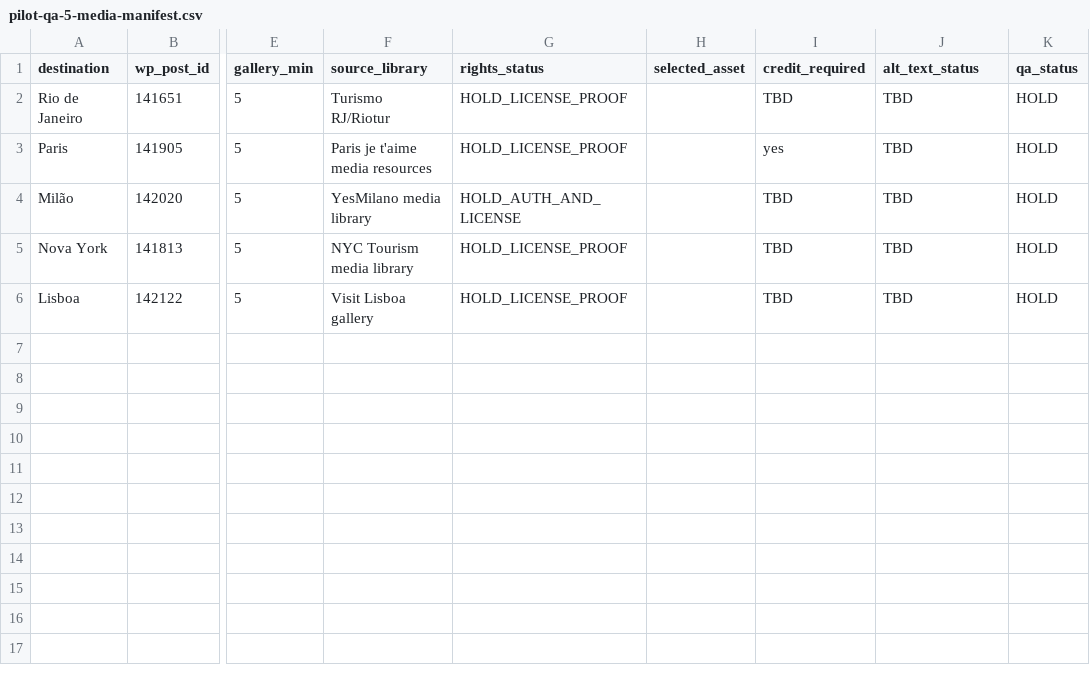
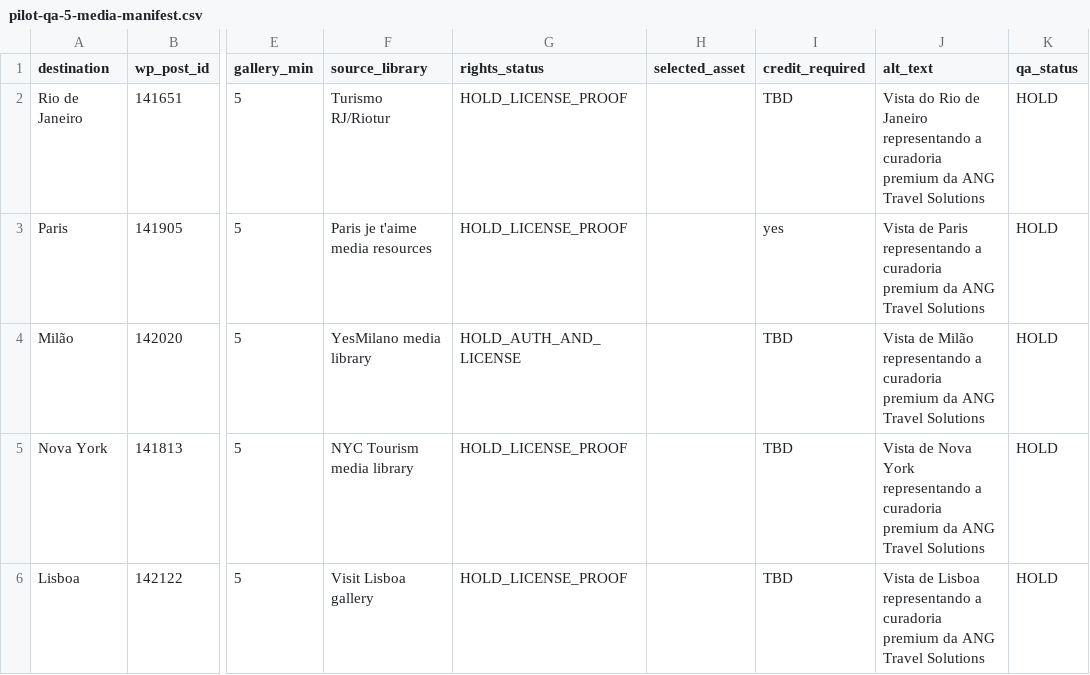
Before and after one commit to ananzaguerra-tech/angtravelsolutions, a CSV file: content/destinations/pilot-qa-5-media-manifest.csv, drawn as a sheet; only a part is shown, gaps mark what is left out; the diff names each change by its address in the sheet, - before the commit and + after, or states it on an @@ line.

Commit message:
fix: complete pilot media source and alt-text controls

```diff
--- a/content/destinations/pilot-qa-5-media-manifest.csv
+++ b/content/destinations/pilot-qa-5-media-manifest.csv
-J1: alt_text_status
+J1: alt_text
-J2 (alt_text): TBD
+J2 (alt_text): Vista do Rio de Janeiro representando a curadoria premium da ANG Travel Solutions
-J3 (alt_text): TBD
+J3 (alt_text): Vista de Paris representando a curadoria premium da ANG Travel Solutions
-J4 (alt_text): TBD
+J4 (alt_text): Vista de Milão representando a curadoria premium da ANG Travel Solutions
-J5 (alt_text): TBD
+J5 (alt_text): Vista de Nova York representando a curadoria premium da ANG Travel Solutions
-J6 (alt_text): TBD
+J6 (alt_text): Vista de Lisboa representando a curadoria premium da ANG Travel Solutions
```
